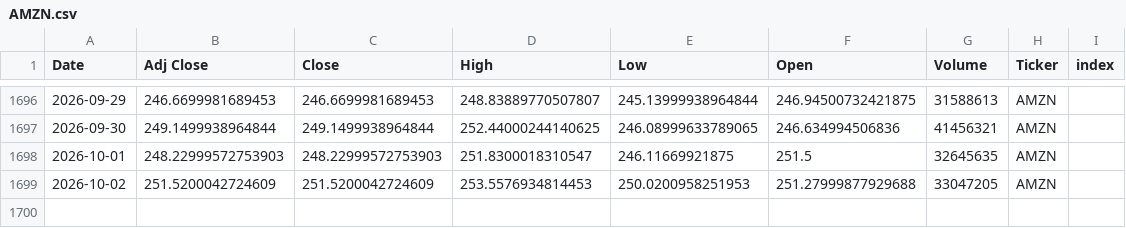
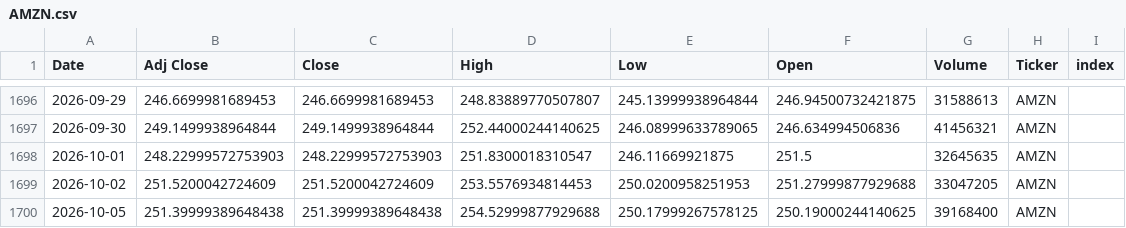
Before and after one commit to Youssef-3Joe/Stock-Market-Analysis, a CSV file: AMZN.csv, drawn as a sheet; only a part is shown, gaps mark what is left out; the diff names each change by its address in the sheet, - before the commit and + after, or states it on an @@ line.

```diff
--- a/AMZN.csv
+++ b/AMZN.csv
+row 1700: 2026-10-05 | 251.39999389648438 | 251.39999389648438 | 254.52999877929688 | 250.17999267578125 | 250.19000244140625 | 39168400 | AMZN
```
Also changed, not shown: AAPL.csv, MSFT.csv, 5 other files.
